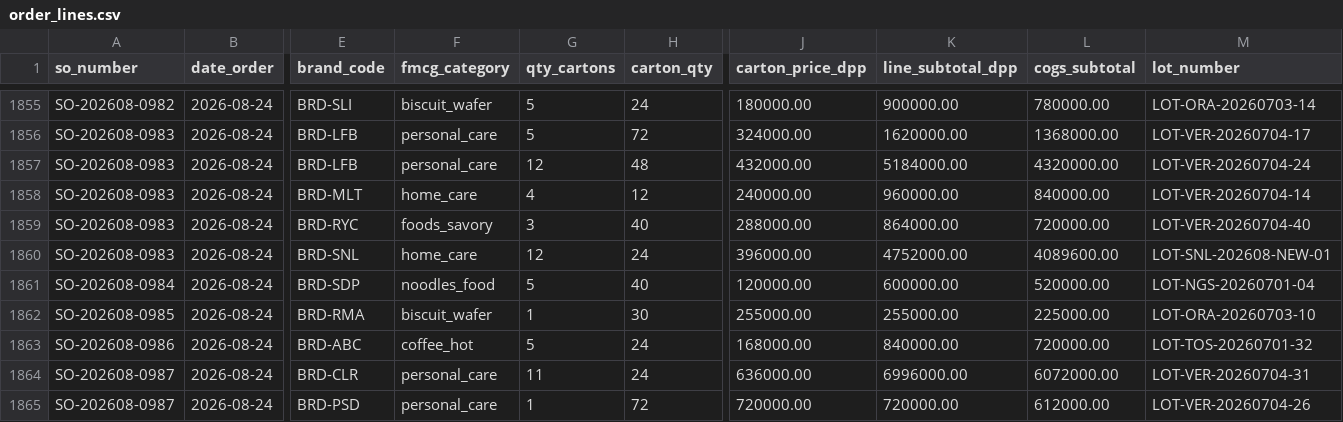
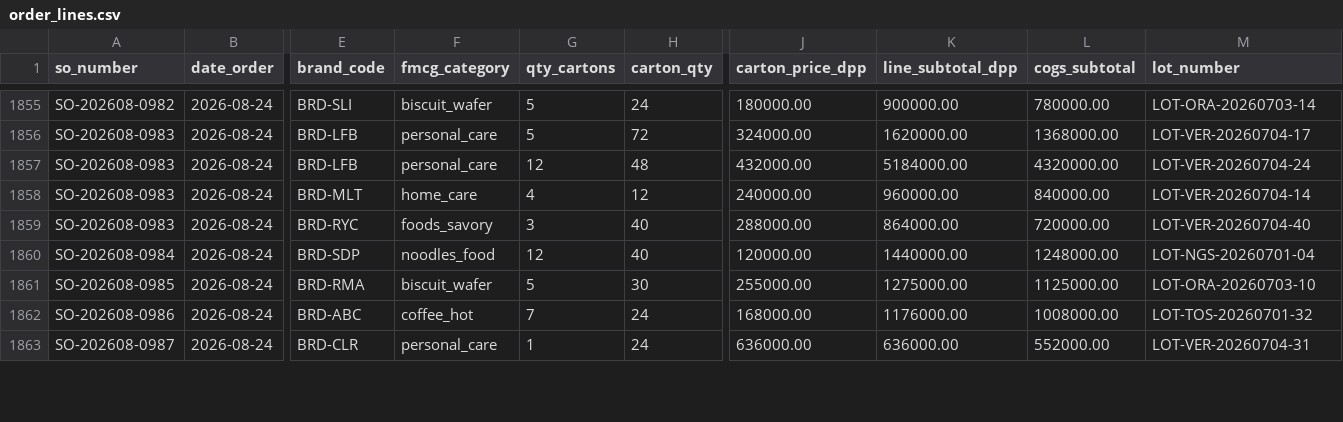
Before and after one commit to kolondam-dev/odooca-fmcg, a CSV file: data/registers/periods/2026-08/order_lines.csv, drawn as a sheet; only a part is shown, gaps mark what is left out; removed rows and columns are numbered as before the commit, all else as after; rows hold the shown columns only; the diff covers the shown part only; the diff names each change by its address in the sheet, - before the commit and + after, or states it on an @@ line.

```diff
--- a/data/registers/periods/2026-08/order_lines.csv
+++ b/data/registers/periods/2026-08/order_lines.csv
-row 1860: SO-202608-0983 | 2026-08-24 | BRD-SNL | home_care | 12 | 24 | 396000.00 | 4752000.00 | 4089600.00 | LOT-SNL-202608-NEW-01
-G1860 (qty_cartons): 5
+G1860 (qty_cartons): 12
-K1860 (line_subtotal_dpp): 600000.00
+K1860 (line_subtotal_dpp): 1440000.00
-L1860 (cogs_subtotal): 520000.00
+L1860 (cogs_subtotal): 1248000.00
-G1861 (qty_cartons): 1
+G1861 (qty_cartons): 5
-K1861 (line_subtotal_dpp): 255000.00
+K1861 (line_subtotal_dpp): 1275000.00
-L1861 (cogs_subtotal): 225000.00
+L1861 (cogs_subtotal): 1125000.00
-G1862 (qty_cartons): 5
+G1862 (qty_cartons): 7
-K1862 (line_subtotal_dpp): 840000.00
+K1862 (line_subtotal_dpp): 1176000.00
-L1862 (cogs_subtotal): 720000.00
+L1862 (cogs_subtotal): 1008000.00
-G1863 (qty_cartons): 11
+G1863 (qty_cartons): 1
-K1863 (line_subtotal_dpp): 6996000.00
+K1863 (line_subtotal_dpp): 636000.00
-L1863 (cogs_subtotal): 6072000.00
+L1863 (cogs_subtotal): 552000.00
-row 1865: SO-202608-0987 | 2026-08-24 | BRD-PSD | personal_care | 1 | 72 | 720000.00 | 720000.00 | 612000.00 | LOT-VER-20260704-26
```
Also changed, not shown: 1 added row and 50 edited cells elsewhere in this file, data/registers/periods/2026-08/deliveries.csv, data/registers/periods/2026-08/po_headers.csv, 21 other files.
